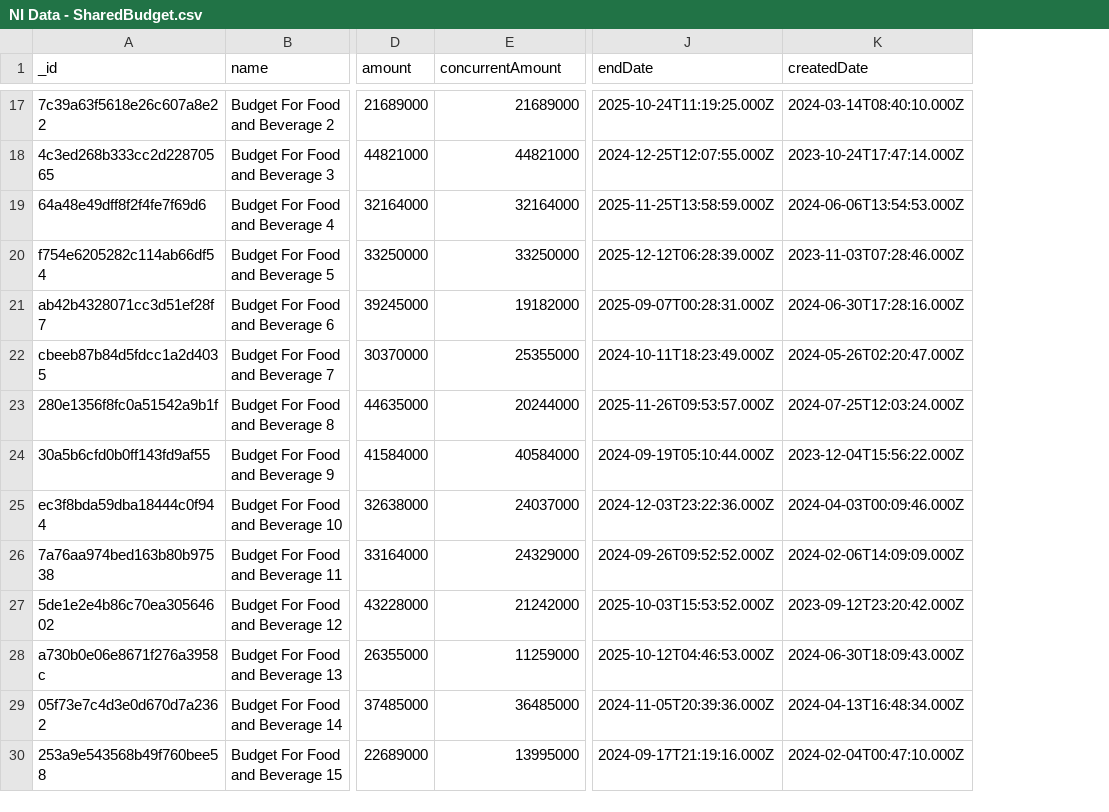
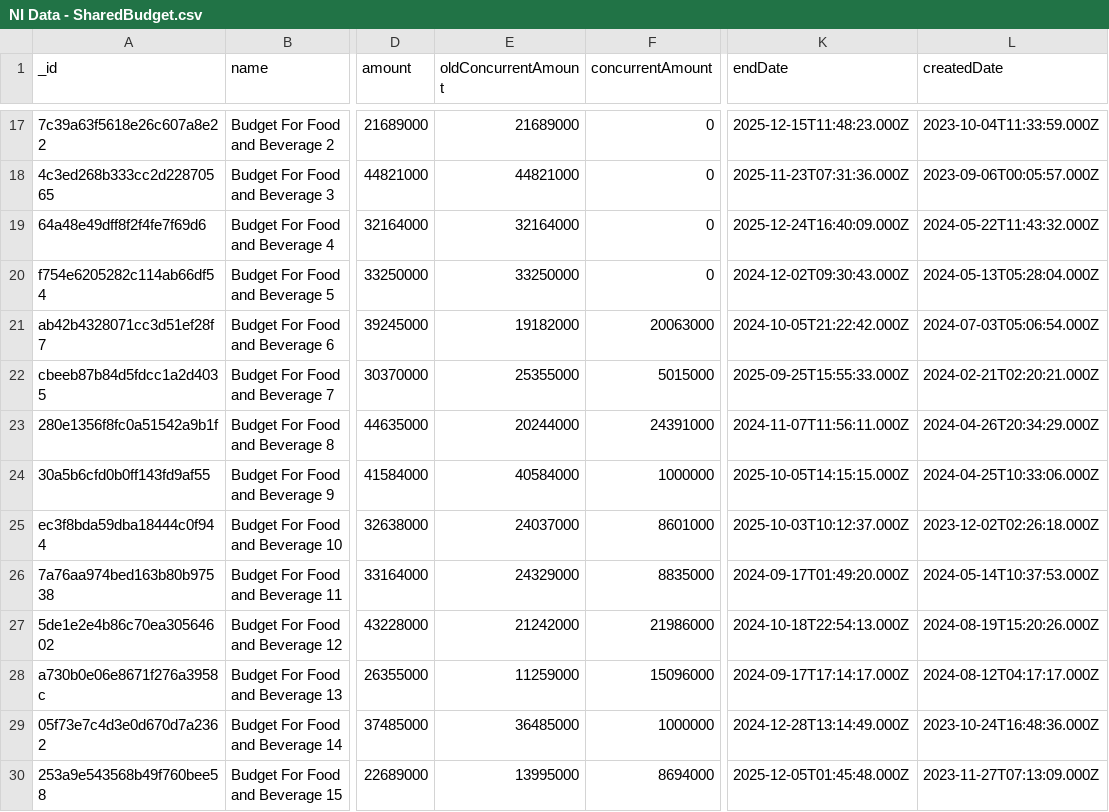
Before and after one commit to Puppychan/TymeSavingBackend, a CSV file: data/NI Data - SharedBudget.csv, drawn as a sheet; only a part is shown, gaps mark what is left out; addresses are those after the commit; the diff covers the shown part only; the diff names each change by its address in the sheet, - before the commit and + after, or states it on an @@ line.

Commit message:
UPDATE budget.concurrentAmount: remaining instead of total spent
Total amount = A
Total transaction amount = B
before: return B
now: return A-B

```diff
--- a/data/NI Data - SharedBudget.csv
+++ b/data/NI Data - SharedBudget.csv
+column F (concurrentAmount), rows 17-30: 0 | 0 | 0 | 0 | 20063000 | 5015000 | 24391000 | 1000000 | 8601000 | 8835000 | 21986000 | 15096000 | 1000000 | 8694000
-E1: concurrentAmount
+E1: oldConcurrentAmount
-K17 (endDate): 2025-10-24T11:19:25.000Z
+K17 (endDate): 2025-12-15T11:48:23.000Z
-L17 (createdDate): 2024-03-14T08:40:10.000Z
+L17 (createdDate): 2023-10-04T11:33:59.000Z
-K18 (endDate): 2024-12-25T12:07:55.000Z
+K18 (endDate): 2025-11-23T07:31:36.000Z
-L18 (createdDate): 2023-10-24T17:47:14.000Z
+L18 (createdDate): 2023-09-06T00:05:57.000Z
-K19 (endDate): 2025-11-25T13:58:59.000Z
+K19 (endDate): 2025-12-24T16:40:09.000Z
-L19 (createdDate): 2024-06-06T13:54:53.000Z
+L19 (createdDate): 2024-05-22T11:43:32.000Z
-K20 (endDate): 2025-12-12T06:28:39.000Z
+K20 (endDate): 2024-12-02T09:30:43.000Z
-L20 (createdDate): 2023-11-03T07:28:46.000Z
+L20 (createdDate): 2024-05-13T05:28:04.000Z
-K21 (endDate): 2025-09-07T00:28:31.000Z
+K21 (endDate): 2024-10-05T21:22:42.000Z
-L21 (createdDate): 2024-06-30T17:28:16.000Z
+L21 (createdDate): 2024-07-03T05:06:54.000Z
-K22 (endDate): 2024-10-11T18:23:49.000Z
+K22 (endDate): 2025-09-25T15:55:33.000Z
-L22 (createdDate): 2024-05-26T02:20:47.000Z
+L22 (createdDate): 2024-02-21T02:20:21.000Z
-K23 (endDate): 2025-11-26T09:53:57.000Z
+K23 (endDate): 2024-11-07T11:56:11.000Z
-L23 (createdDate): 2024-07-25T12:03:24.000Z
+L23 (createdDate): 2024-04-26T20:34:29.000Z
-K24 (endDate): 2024-09-19T05:10:44.000Z
+K24 (endDate): 2025-10-05T14:15:15.000Z
-L24 (createdDate): 2023-12-04T15:56:22.000Z
+L24 (createdDate): 2024-04-25T10:33:06.000Z
-K25 (endDate): 2024-12-03T23:22:36.000Z
+K25 (endDate): 2025-10-03T10:12:37.000Z
-L25 (createdDate): 2024-04-03T00:09:46.000Z
+L25 (createdDate): 2023-12-02T02:26:18.000Z
-K26 (endDate): 2024-09-26T09:52:52.000Z
+K26 (endDate): 2024-09-17T01:49:20.000Z
-L26 (createdDate): 2024-02-06T14:09:09.000Z
+L26 (createdDate): 2024-05-14T10:37:53.000Z
-K27 (endDate): 2025-10-03T15:53:52.000Z
+K27 (endDate): 2024-10-18T22:54:13.000Z
-L27 (createdDate): 2023-09-12T23:20:42.000Z
+L27 (createdDate): 2024-08-19T15:20:26.000Z
-K28 (endDate): 2025-10-12T04:46:53.000Z
+K28 (endDate): 2024-09-17T17:14:17.000Z
-L28 (createdDate): 2024-06-30T18:09:43.000Z
+L28 (createdDate): 2024-08-12T04:17:17.000Z
-K29 (endDate): 2024-11-05T20:39:36.000Z
+K29 (endDate): 2024-12-28T13:14:49.000Z
-L29 (createdDate): 2024-04-13T16:48:34.000Z
+L29 (createdDate): 2023-10-24T16:48:36.000Z
-K30 (endDate): 2024-09-17T21:19:16.000Z
+K30 (endDate): 2025-12-05T01:45:48.000Z
-L30 (createdDate): 2024-02-04T00:47:10.000Z
+L30 (createdDate): 2023-11-27T07:13:09.000Z
```
Also changed, not shown: 30 edited cells elsewhere in this file.
